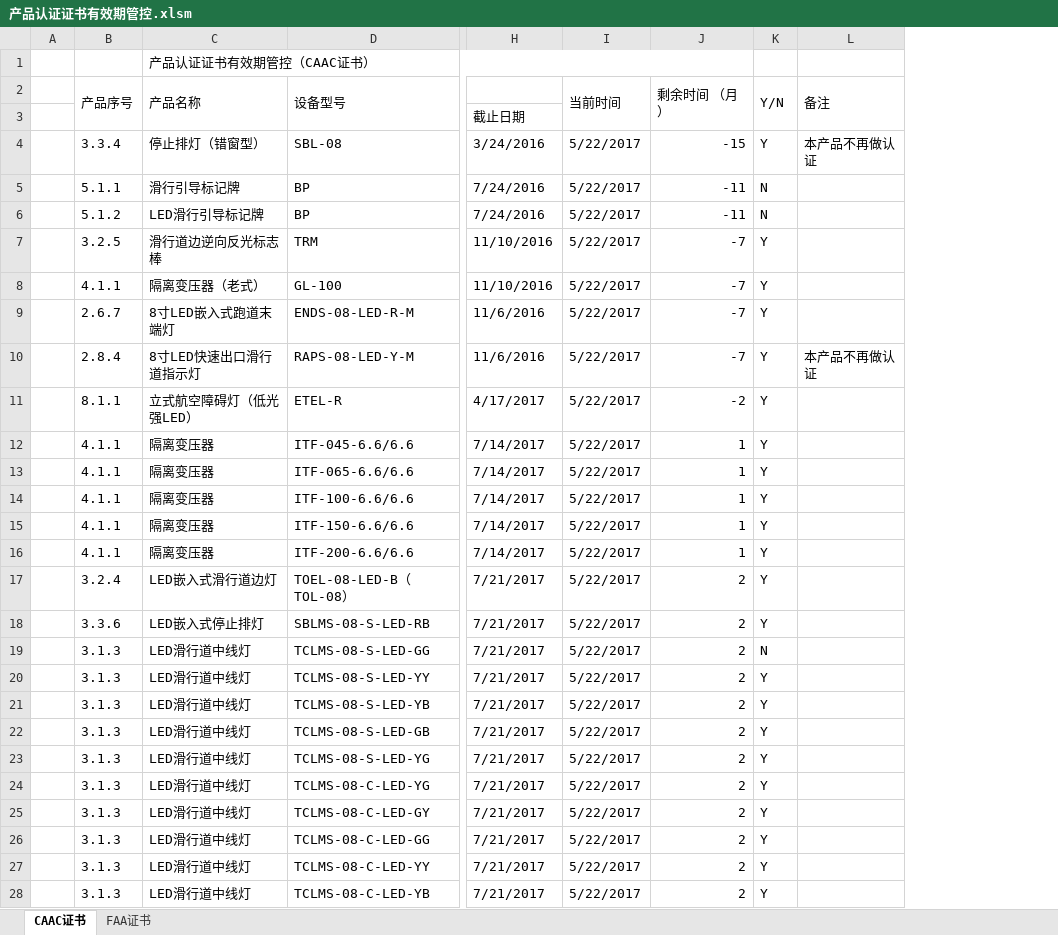
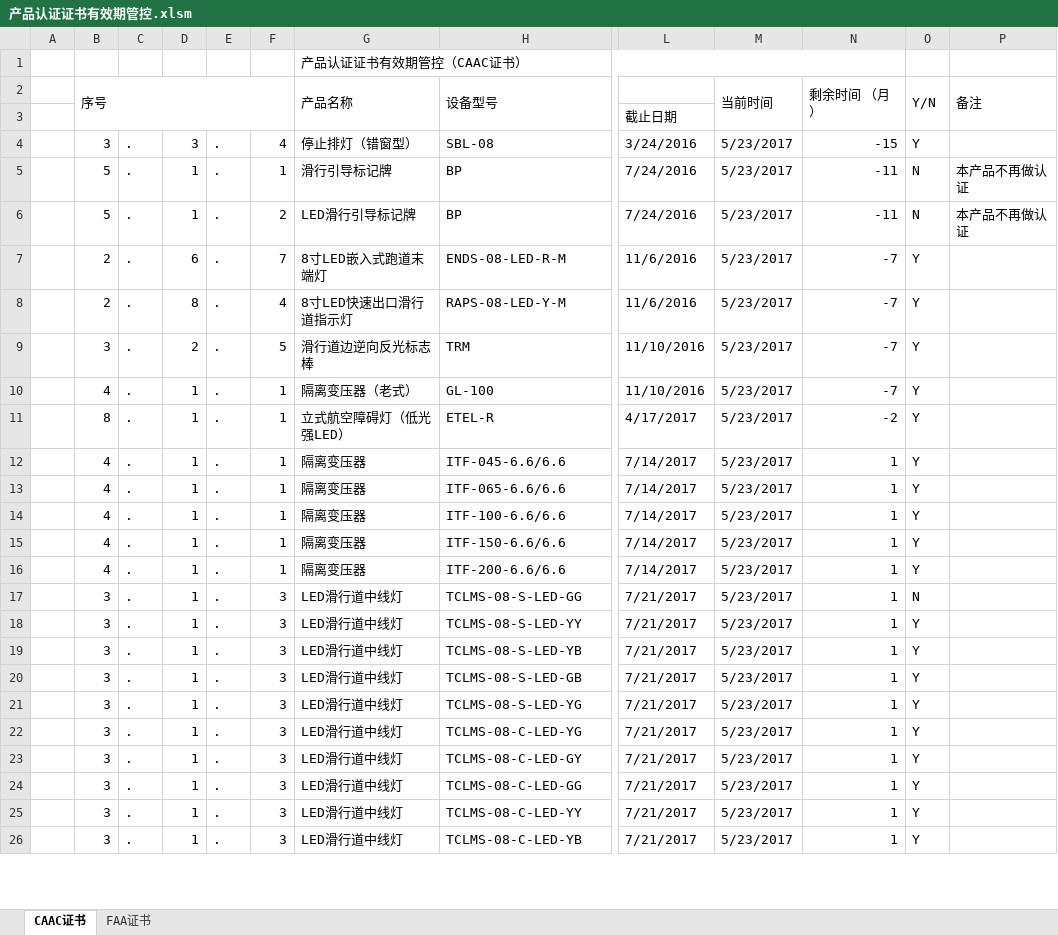
Before and after one commit to SherryJin321/ManageProduct, an Excel workbook: 产品认证证书有效期管控.xlsm, sheet CAAC证书, drawn as a sheet; only a part is shown, gaps mark what is left out; values as stored, in another font and other column widths than the file's, no cell formats; conditional formats not drawn; removed rows and columns are numbered as before the commit, all else as after; rows hold the shown columns only; the diff covers the shown part only; the diff names each change by its address in the sheet, - before the commit and + after, or states it on an @@ line.

```diff
--- a/产品认证证书有效期管控.xlsm (sheet CAAC证书)
+++ b/产品认证证书有效期管控.xlsm (sheet CAAC证书)
-column B (产品序号), rows 4-8: 3.3.4 | 5.1.1 | 5.1.2 | 3.2.5 | 4.1.1; rows 11-16: 8.1.1 | 4.1.1 | 4.1.1 | 4.1.1 | 4.1.1 | 4.1.1; rows 19-28: all 3.1.3
+column B (序号), rows 4-6: 3 | 5 | 5; rows 9-26: 3 | 4 | 8 | 4 | 4 | 4 | 4 | 4 | 3 | 3 | 3 | 3 | 3 | 3 | 3 | 3 | 3 | 3
+column C, rows 4-6: all .; rows 9-26: all .
+column D, rows 4-6: 3 | 1 | 1; rows 9-26: 2 | 1 | 1 | 1 | 1 | 1 | 1 | 1 | 1 | 1 | 1 | 1 | 1 | 1 | 1 | 1 | 1 | 1
+column E, rows 4-6: all .; rows 9-26: all .
+column F, rows 4-6: 4 | 1 | 2; rows 9-26: 5 | 1 | 1 | 1 | 1 | 1 | 1 | 1 | 3 | 3 | 3 | 3 | 3 | 3 | 3 | 3 | 3 | 3
-M4:M6 (当前时间): 5/22/2017
+M4:M6 (当前时间): 5/23/2017
-P4 (备注): 本产品不再做认证
+P4 (备注): (empty)
-P5:P6 (备注): (empty)
+P5:P6 (备注): 本产品不再做认证
+row 7:  | 2 | . | 6 | . | 7 | 8寸LED嵌入式跑道末端灯 | ENDS-08-LED-R-M | 11/6/2016 | 5/23/2017 | -7 | Y
+row 8:  | 2 | . | 8 | . | 4 | 8寸LED快速出口滑行道指示灯 | RAPS-08-LED-Y-M | 11/6/2016 | 5/23/2017 | -7 | Y
-M9:M10 (当前时间): 5/22/2017
+M9:M10 (当前时间): 5/23/2017
-row 9:  | 2.6.7 | 8寸LED嵌入式跑道末端灯 | ENDS-08-LED-R-M | 11/6/2016 | 5/22/2017 | -7 | Y
-row 10:  | 2.8.4 | 8寸LED快速出口滑行道指示灯 | RAPS-08-LED-Y-M | 11/6/2016 | 5/22/2017 | -7 | Y | 本产品不再做认证
-M11:M16 (当前时间): 5/22/2017
+M11:M16 (当前时间): 5/23/2017
-row 17:  | 3.2.4 | LED嵌入式滑行道边灯 | TOEL-08-LED-B（TOL-08） | 7/21/2017 | 5/22/2017 | 2 | Y
-row 18:  | 3.3.6 | LED嵌入式停止排灯 | SBLMS-08-S-LED-RB | 7/21/2017 | 5/22/2017 | 2 | Y
-M17:M26 (当前时间): 5/22/2017
+M17:M26 (当前时间): 5/23/2017
-N17:N26 (剩余时间 （月）): 2
+N17:N26 (剩余时间 （月）): 1
```
Also changed, not shown: other rows of this sheet, sheet FAA证书, cell formats, formulas that keep their value.
